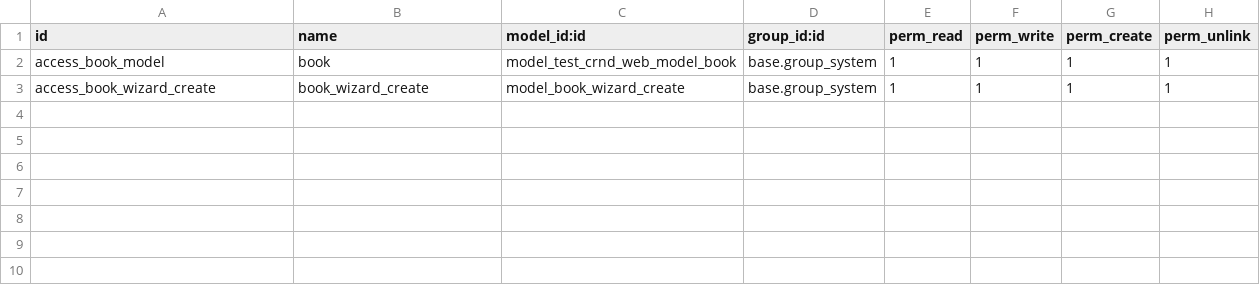
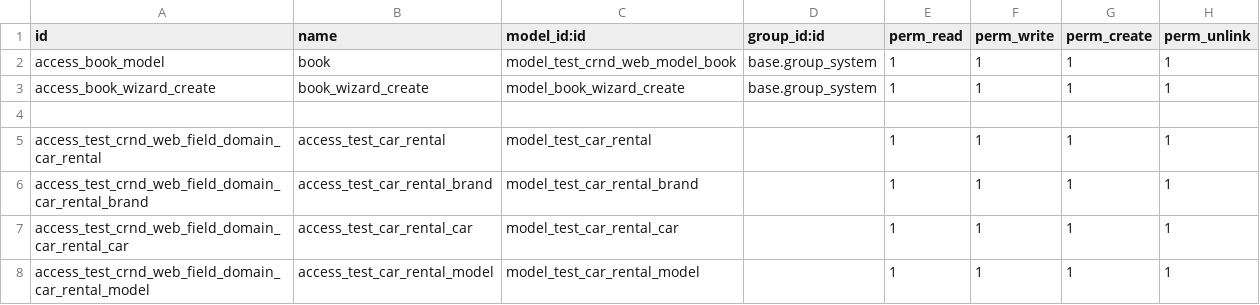
Before and after one commit to crnd-inc/crnd-web, a CSV file: test_crnd_web_models/security/ir.model.access.csv, drawn as a sheet.

Commit message:
Activate simple field domain test

```diff
--- a/test_crnd_web_models/security/ir.model.access.csv
+++ b/test_crnd_web_models/security/ir.model.access.csv
@@ -3 +3,6 @@ access_book_model,book,model_test_crnd_web_model_book,base.group_system,1,1,1,1
 access_book_wizard_create, book_wizard_create,model_book_wizard_create,base.group_system,1,1,1,1
+
+access_test_crnd_web_field_domain_car_rental,access_test_car_rental,model_test_car_rental,,1,1,1,1
+access_test_crnd_web_field_domain_car_rental_brand,access_test_car_rental_brand,model_test_car_rental_brand,,1,1,1,1
+access_test_crnd_web_field_domain_car_rental_car,access_test_car_rental_car,model_test_car_rental_car,,1,1,1,1
+access_test_crnd_web_field_domain_car_rental_model,access_test_car_rental_model,model_test_car_rental_model,,1,1,1,1
```
Also changed, not shown: 4 other files.
